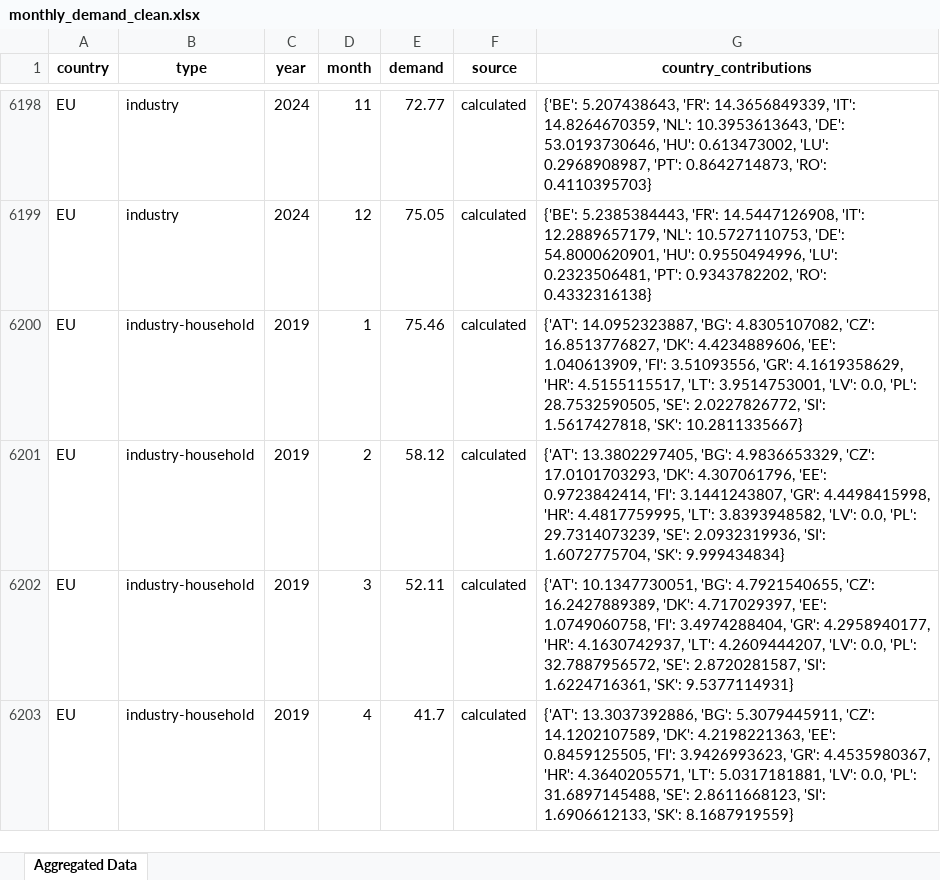
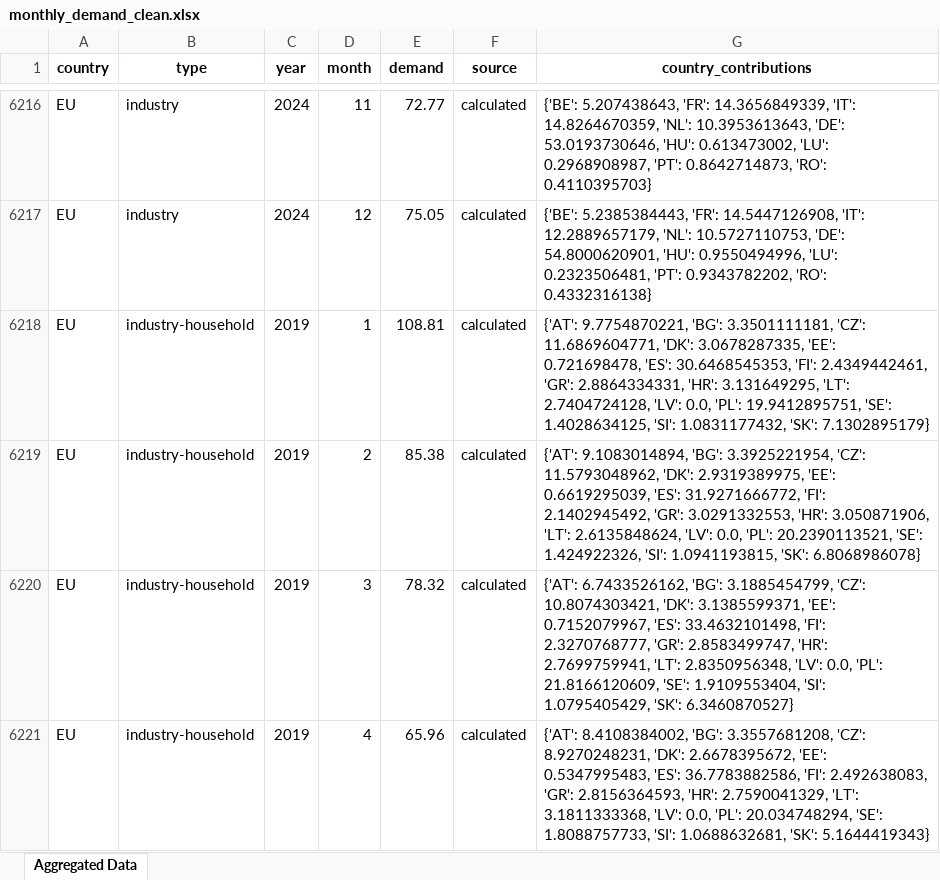
Before and after one commit to benmcwilliams/gas-demand, an Excel workbook: src/data/analyzed/monthly_demand_clean.xlsx, sheet Aggregated Data, drawn as a sheet; only a part is shown, gaps mark what is left out; values as stored, in another font and other column widths than the file's, no borders; addresses are those after the commit; the diff covers the shown part only; the diff names each change by its address in the sheet, - before the commit and + after, or states it on an @@ line.

```diff
--- a/src/data/analyzed/monthly_demand_clean.xlsx (sheet Aggregated Data)
+++ b/src/data/analyzed/monthly_demand_clean.xlsx (sheet Aggregated Data)
-E6218 (demand): 75.46
+E6218 (demand): 108.81
-G6218 (country_contributions): {'AT': 14.0952323887, 'BG': 4.8305107082, 'CZ': 16.8513776827, 'DK': 4.4234889606, 'EE': 1.040613909, 'FI': 3.51093556, 'GR': 4.1619358629, 'HR': 4.5155115517, 'LT': 3.9514753001, 'LV': 0.0, 'PL': 28.7532590505, 'SE': 2.0227826772, 'SI': 1.5617427818, 'SK': 10.2811335667}
+G6218 (country_contributions): {'AT': 9.7754870221, 'BG': 3.3501111181, 'CZ': 11.6869604771, 'DK': 3.0678287335, 'EE': 0.721698478, 'ES': 30.6468545353, 'FI': 2.4349442461, 'GR': 2.8864334331, 'HR': 3.131649295, 'LT': 2.7404724128, 'LV': 0.0, 'PL': 19.9412895751, 'SE': 1.4028634125, 'SI': 1.0831177432, 'SK': 7.1302895179}
-E6219 (demand): 58.12
+E6219 (demand): 85.38
-G6219 (country_contributions): {'AT': 13.3802297405, 'BG': 4.9836653329, 'CZ': 17.0101703293, 'DK': 4.307061796, 'EE': 0.9723842414, 'FI': 3.1441243807, 'GR': 4.4498415998, 'HR': 4.4817759995, 'LT': 3.8393948582, 'LV': 0.0, 'PL': 29.7314073239, 'SE': 2.0932319936, 'SI': 1.6072775704, 'SK': 9.999434834}
+G6219 (country_contributions): {'AT': 9.1083014894, 'BG': 3.3925221954, 'CZ': 11.5793048962, 'DK': 2.9319389975, 'EE': 0.6619295039, 'ES': 31.9271666772, 'FI': 2.1402945492, 'GR': 3.0291332553, 'HR': 3.050871906, 'LT': 2.6135848624, 'LV': 0.0, 'PL': 20.2390113521, 'SE': 1.424922326, 'SI': 1.0941193815, 'SK': 6.8068986078}
-E6220 (demand): 52.11
+E6220 (demand): 78.32
-G6220 (country_contributions): {'AT': 10.1347730051, 'BG': 4.7921540655, 'CZ': 16.2427889389, 'DK': 4.717029397, 'EE': 1.0749060758, 'FI': 3.4974288404, 'GR': 4.2958940177, 'HR': 4.1630742937, 'LT': 4.2609444207, 'LV': 0.0, 'PL': 32.7887956572, 'SE': 2.8720281587, 'SI': 1.6224716361, 'SK': 9.5377114931}
+G6220 (country_contributions): {'AT': 6.7433526162, 'BG': 3.1885454799, 'CZ': 10.8074303421, 'DK': 3.1385599371, 'EE': 0.7152079967, 'ES': 33.4632101498, 'FI': 2.3270768777, 'GR': 2.8583499747, 'HR': 2.7699759941, 'LT': 2.8350956348, 'LV': 0.0, 'PL': 21.8166120609, 'SE': 1.9109553404, 'SI': 1.0795405429, 'SK': 6.3460870527}
-E6221 (demand): 41.7
+E6221 (demand): 65.96
-G6221 (country_contributions): {'AT': 13.3037392886, 'BG': 5.3079445911, 'CZ': 14.1202107589, 'DK': 4.2198221363, 'EE': 0.8459125505, 'FI': 3.9426993623, 'GR': 4.4535980367, 'HR': 4.3640205571, 'LT': 5.0317181881, 'LV': 0.0, 'PL': 31.6897145488, 'SE': 2.8611668123, 'SI': 1.6906612133, 'SK': 8.1687919559}
+G6221 (country_contributions): {'AT': 8.4108384002, 'BG': 3.3557681208, 'CZ': 8.9270248231, 'DK': 2.6678395672, 'EE': 0.5347995483, 'ES': 36.7783882586, 'FI': 2.492638083, 'GR': 2.8156364593, 'HR': 2.7590041329, 'LT': 3.1811333368, 'LV': 0.0, 'PL': 20.034748294, 'SE': 1.8088757733, 'SI': 1.0688632681, 'SK': 5.1644419343}
```
Also changed, not shown: 18 added rows and 37 edited cells elsewhere in this sheet, 30 other files.
